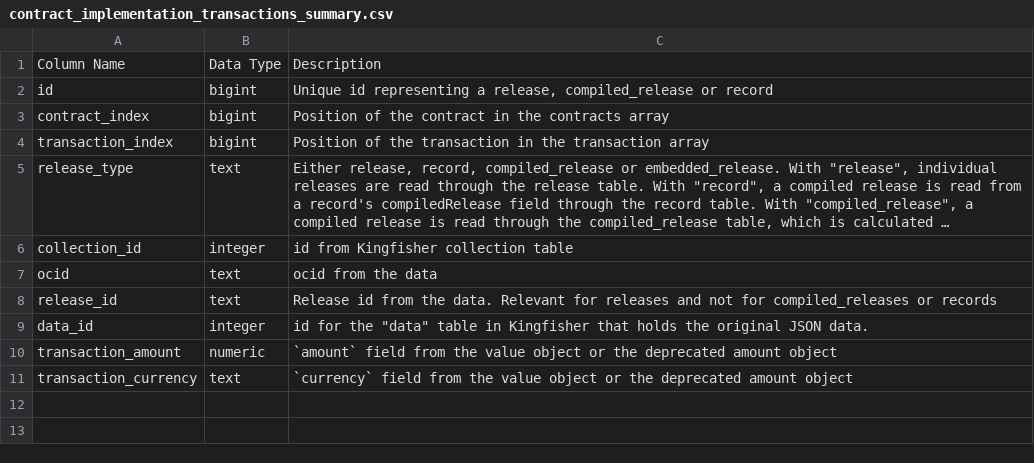
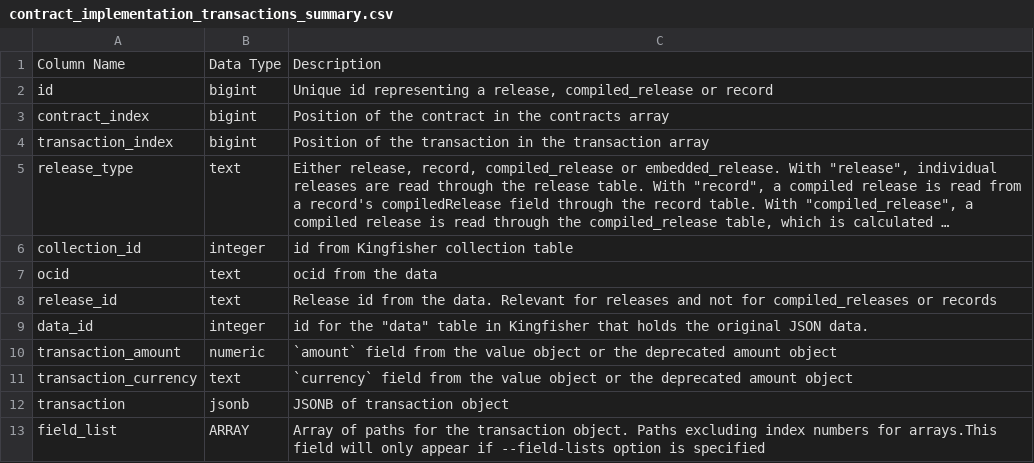
Before and after one commit to open-contracting/kingfisher-summarize, a CSV file: docs/definitions/contract_implementation_transactions_summary.csv, drawn as a sheet; long unchanged cells end in ….

Commit message:
Field Lists: Add field-lists option.
Adds field-lists cli option that adds field_list field to each summary
table.

This also modifies two summary tables
contract_implementation_transactions_summary and planning_summary.
This is due to them not already having a field that contains a JSONB
of the data, which is inconsistant with all the other tables.
planning_summary is now a view, in order not to copy the whole of the
planning data.

A global SUMMARY_TABLES list has been made in manage.py as there is no
simple way to gather these definitions from the schema itself and there
is no easy way to gather the fields contained from a naming pattern.
This list has also been used in test_add so there is no need to list out
each summary_table manually there.

```diff
--- a/docs/definitions/contract_implementation_transactions_summary.csv
+++ b/docs/definitions/contract_implementation_transactions_summary.csv
@@ -11 +11,3 @@ transaction_amount,numeric,`amount` field from the value object or the deprecate
 transaction_currency,text,`currency` field from the value object or the deprecated amount object
+transaction,jsonb,JSONB of transaction object
+field_list,ARRAY,Array of paths for the transaction object. Paths excluding index numbers for arrays.This field will only appear if --field-lists option is specified
```
Also changed, not shown: docs/definitions/contract_implementation_milestones_summary.csv, docs/definitions/contract_milestones_summary.csv, 28 other files.
